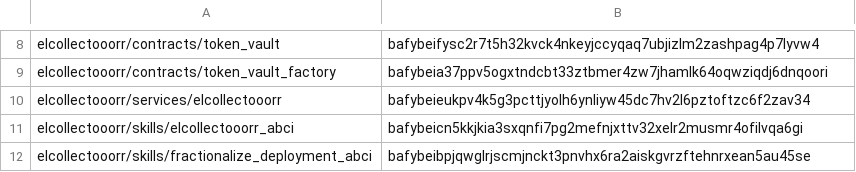
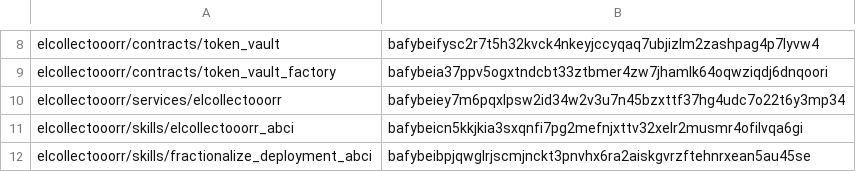
Before and after one commit to valory-xyz/agent-academy-1, a CSV file: packages/hashes.csv, drawn as a sheet; only a part is shown, gaps mark what is left out.

```diff
--- a/packages/hashes.csv
+++ b/packages/hashes.csv
@@ -9,3 +9,3 @@ elcollectooorr/contracts/token_vault,bafybeifysc2r7t5h32kvck4nkeyjccyqaq7ubjizlm
 elcollectooorr/contracts/token_vault_factory,bafybeia37ppv5ogxtndcbt33ztbmer4zw7jhamlk64oqwziqdj6dnqoori
-elcollectooorr/services/elcollectooorr,bafybeieukpv4k5g3pcttjyolh6ynliyw45dc7hv2l6pztoftzc6f2zav34
+elcollectooorr/services/elcollectooorr,bafybeiey7m6pqxlpsw2id34w2v3u7n45bzxttf37hg4udc7o22t6y3mp34
 elcollectooorr/skills/elcollectooorr_abci,bafybeicn5kkjkia3sxqnfi7pg2mefnjxttv32xelr2musmr4ofilvqa6gi
```
Also changed, not shown: 1 other file.
